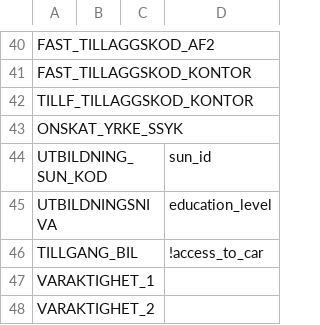
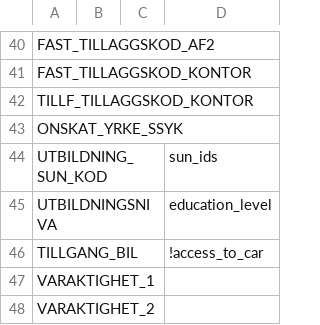
Before and after one commit to vertelab/odoo-af, a CSV file: af_data_ais-f_loader/data/arbetssokande_mapping.csv, drawn as a sheet; only a part is shown, gaps mark what is left out; the diff names each change by its address in the sheet, - before the commit and + after, or states it on an @@ line.

Commit message:
af_data_ais-f_loader: fixed loading of sun codes after change in field name, added loading of desired jobs

```diff
--- a/af_data_ais-f_loader/data/arbetssokande_mapping.csv
+++ b/af_data_ais-f_loader/data/arbetssokande_mapping.csv
-D44: sun_id
+D44: sun_ids
```
Also changed, not shown: af_data_ais-f_loader/data/test_dumps/arbetssokande.csv, 1 other file.
